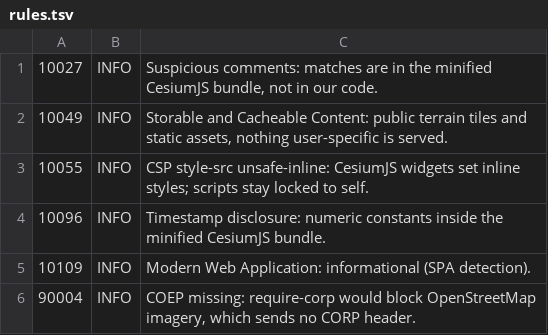
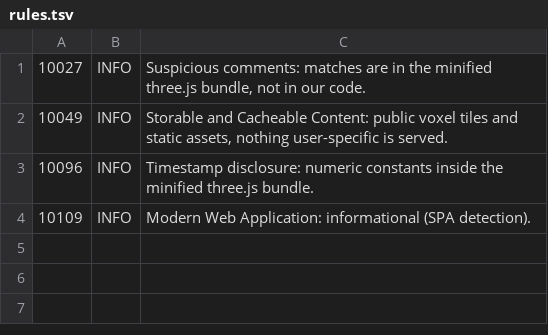
Before and after one commit to Hawuawu/Terrain-Render-Service, a TSV file: .zap/rules.tsv, drawn as a sheet.

```diff
--- a/.zap/rules.tsv
+++ b/.zap/rules.tsv
@@ -1,6 +1,4 @@
-10027	INFO	Suspicious comments: matches are in the minified CesiumJS bundle, not in our code.
-10049	INFO	Storable and Cacheable Content: public terrain tiles and static assets, nothing user-specific is served.
-10055	INFO	CSP style-src unsafe-inline: CesiumJS widgets set inline styles; scripts stay locked to self.
-10096	INFO	Timestamp disclosure: numeric constants inside the minified CesiumJS bundle.
+10027	INFO	Suspicious comments: matches are in the minified three.js bundle, not in our code.
+10049	INFO	Storable and Cacheable Content: public voxel tiles and static assets, nothing user-specific is served.
+10096	INFO	Timestamp disclosure: numeric constants inside the minified three.js bundle.
 10109	INFO	Modern Web Application: informational (SPA detection).
-90004	INFO	COEP missing: require-corp would block OpenStreetMap imagery, which sends no CORP header.
```
Also changed, not shown: 35 other files.
